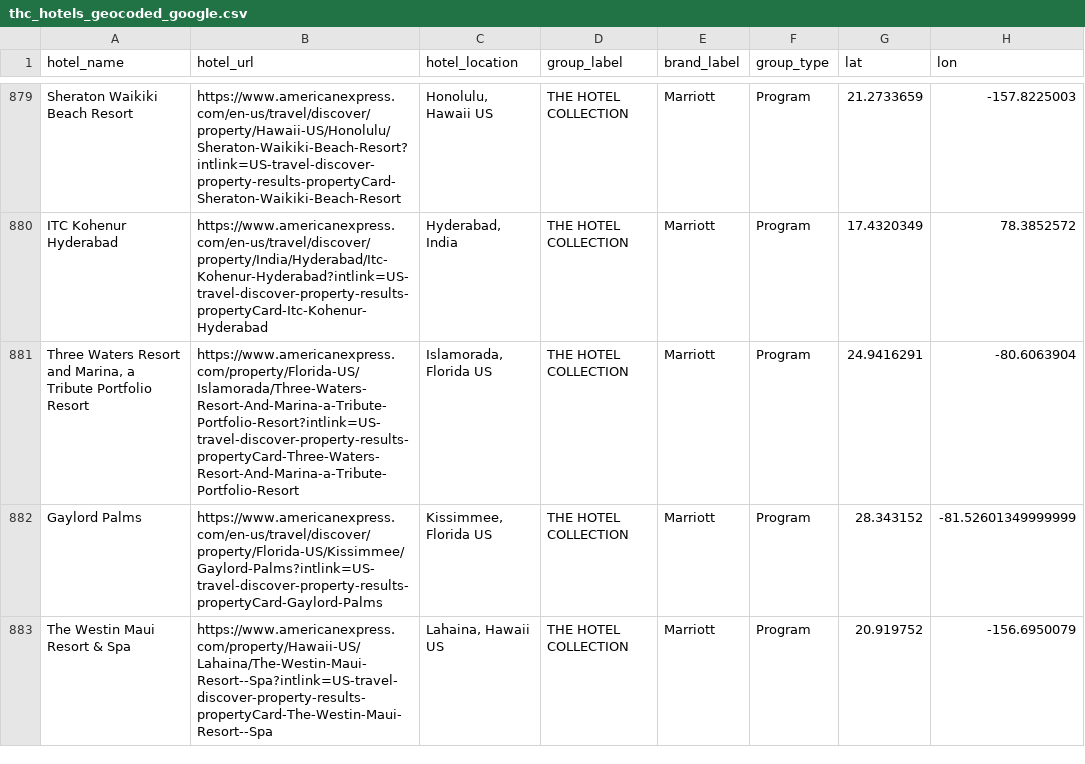
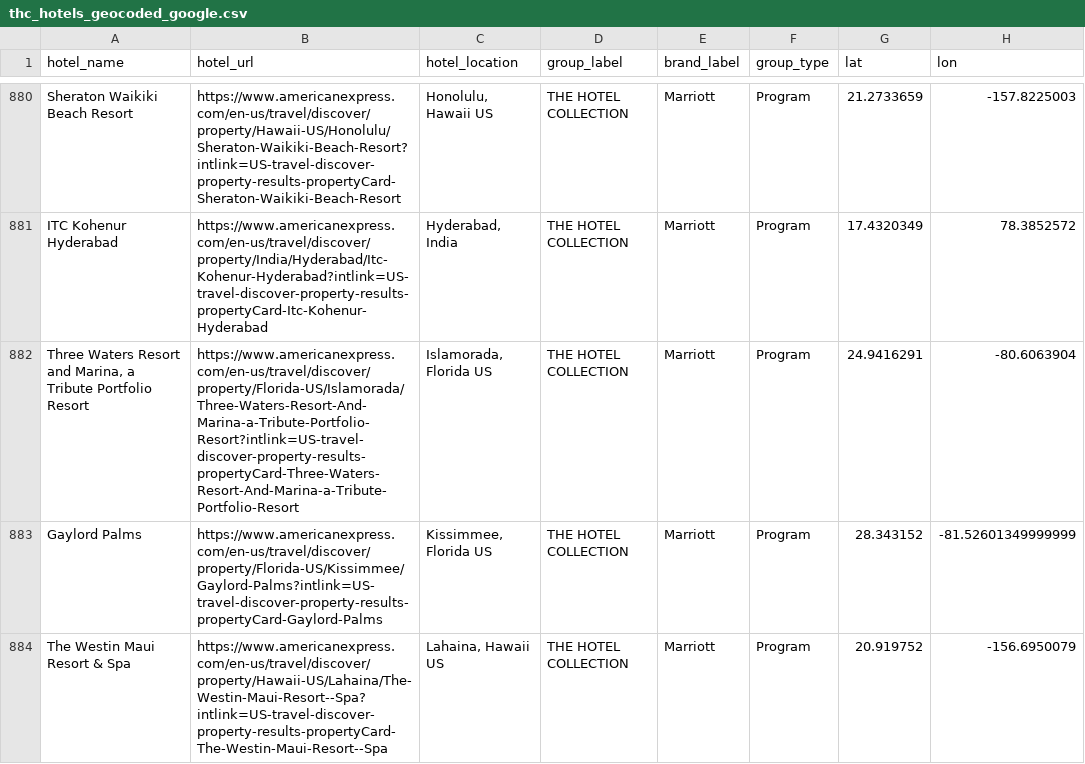
Before and after one commit to ZhengQ2/amex-hotel-credits, a CSV file: cache/thc_hotels_geocoded_google.csv, drawn as a sheet; only a part is shown, gaps mark what is left out; addresses are those after the commit; the diff covers the shown part only; the diff names each change by its address in the sheet, - before the commit and + after, or states it on an @@ line.

```diff
--- a/cache/thc_hotels_geocoded_google.csv
+++ b/cache/thc_hotels_geocoded_google.csv
-B882 (hotel_url): https://www.americanexpress.com/property/Florida-US/Islamorada/Three-Waters-Resort-And-Marina-a-Tribute-Portfolio-Resort?intlink=US-travel-discover-property-results-propertyCard-Three-Waters-Resort-And-Marina-a-Tribute-Portfolio-Resort
+B882 (hotel_url): https://www.americanexpress.com/en-us/travel/discover/property/Florida-US/Islamorada/Three-Waters-Resort-And-Marina-a-Tribute-Portfolio-Resort?intlink=US-travel-discover-property-results-propertyCard-Three-Waters-Resort-And-Marina-a-Tribute-Portfolio-Resort
-B884 (hotel_url): https://www.americanexpress.com/property/Hawaii-US/Lahaina/The-Westin-Maui-Resort--Spa?intlink=US-travel-discover-property-results-propertyCard-The-Westin-Maui-Resort--Spa
+B884 (hotel_url): https://www.americanexpress.com/en-us/travel/discover/property/Hawaii-US/Lahaina/The-Westin-Maui-Resort--Spa?intlink=US-travel-discover-property-results-propertyCard-The-Westin-Maui-Resort--Spa
```
Also changed, not shown: 2 added rows and 99 edited cells elsewhere in this file, 2 other files.
